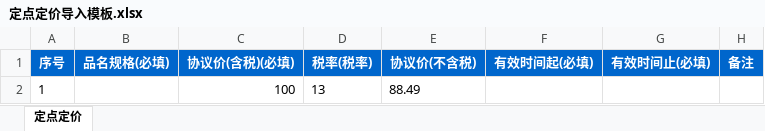
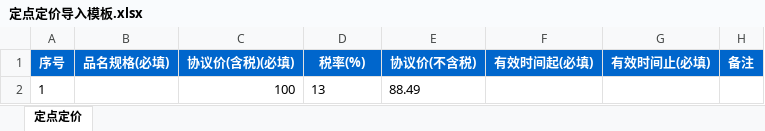
Before and after one commit to huzhiyuhuzhiyu/api-doc-lookup, an Excel workbook: public/static/定点定价导入模板.xlsx, sheet 定点定价, drawn as a sheet; values as stored, in another font and other column widths than the file's, no borders; the diff names each change by its address in the sheet, - before the commit and + after, or states it on an @@ line.

```diff
--- a/public/static/定点定价导入模板.xlsx (sheet 定点定价)
+++ b/public/static/定点定价导入模板.xlsx (sheet 定点定价)
-D1: 税率(税率)
+D1: 税率(%)
```
Also changed, not shown: 11 other files.
